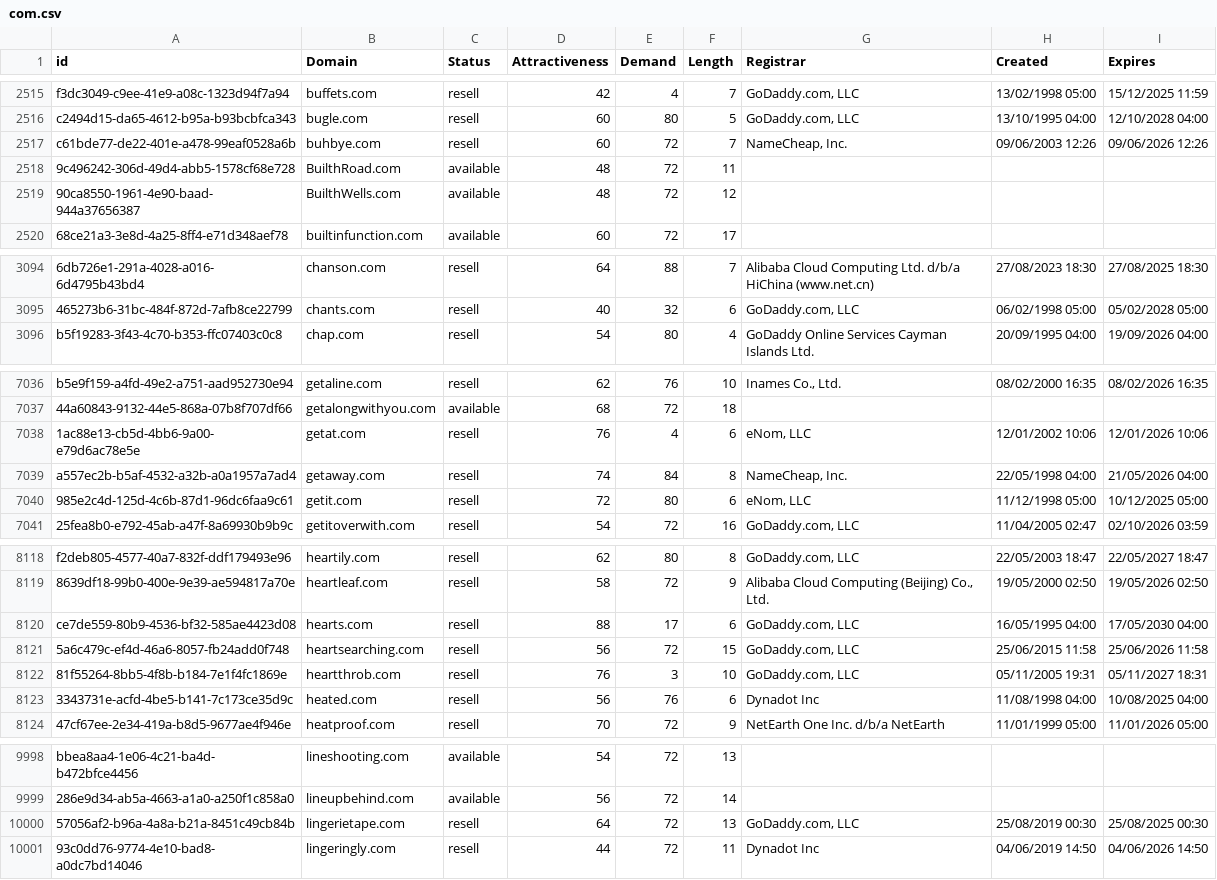
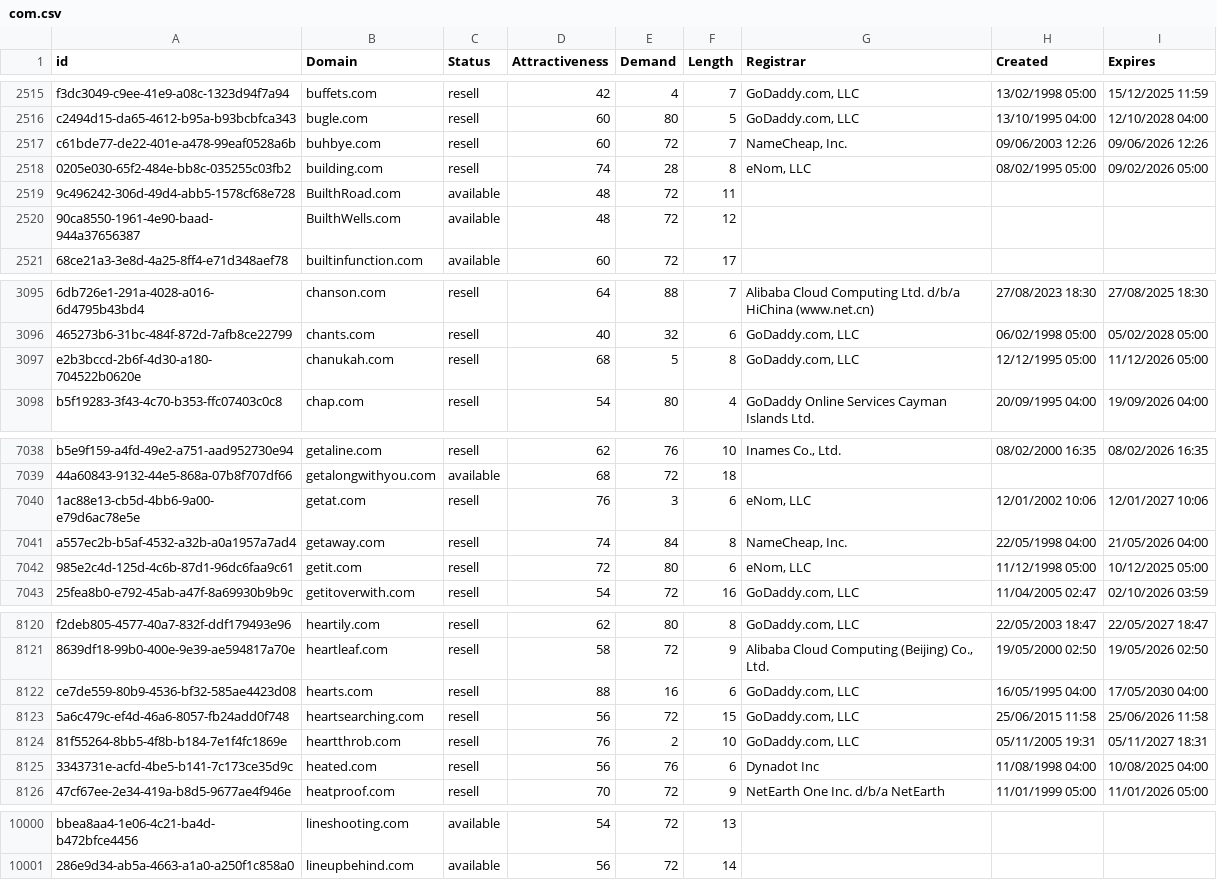
Before and after one commit to UniqueDomains/com-oneword-domains, a CSV file: com.csv, drawn as a sheet; only a part is shown, gaps mark what is left out; removed rows and columns are numbered as before the commit, all else as after; the diff covers the shown part only; the diff names each change by its address in the sheet, - before the commit and + after, or states it on an @@ line.

Commit message:
Domains update

```diff
--- a/com.csv
+++ b/com.csv
+row 2518: 0205e030-65f2-484e-bb8c-035255c03fb2 | building.com | resell | 74 | 28 | 8 | eNom, LLC | 08/02/1995 05:00 | 09/02/2026 05:00
+row 3097: e2b3bccd-2b6f-4d30-a180-704522b0620e | chanukah.com | resell | 68 | 5 | 8 | GoDaddy.com, LLC | 12/12/1995 05:00 | 11/12/2026 05:00
-E7040 (Demand): 4
+E7040 (Demand): 3
-I7040 (Expires): 12/01/2026 10:06
+I7040 (Expires): 12/01/2027 10:06
-E8122 (Demand): 17
+E8122 (Demand): 16
-E8124 (Demand): 3
+E8124 (Demand): 2
-row 10000: 57056af2-b96a-4a8a-b21a-8451c49cb84b | lingerietape.com | resell | 64 | 72 | 13 | GoDaddy.com, LLC | 25/08/2019 00:30 | 25/08/2025 00:30
-row 10001: 93c0dd76-9774-4e10-bad8-a0dc7bd14046 | lingeringly.com | resell | 44 | 72 | 11 | Dynadot Inc | 04/06/2019 14:50 | 04/06/2026 14:50
```
Also changed, not shown: 14 edited cells elsewhere in this file, 2 other files.
